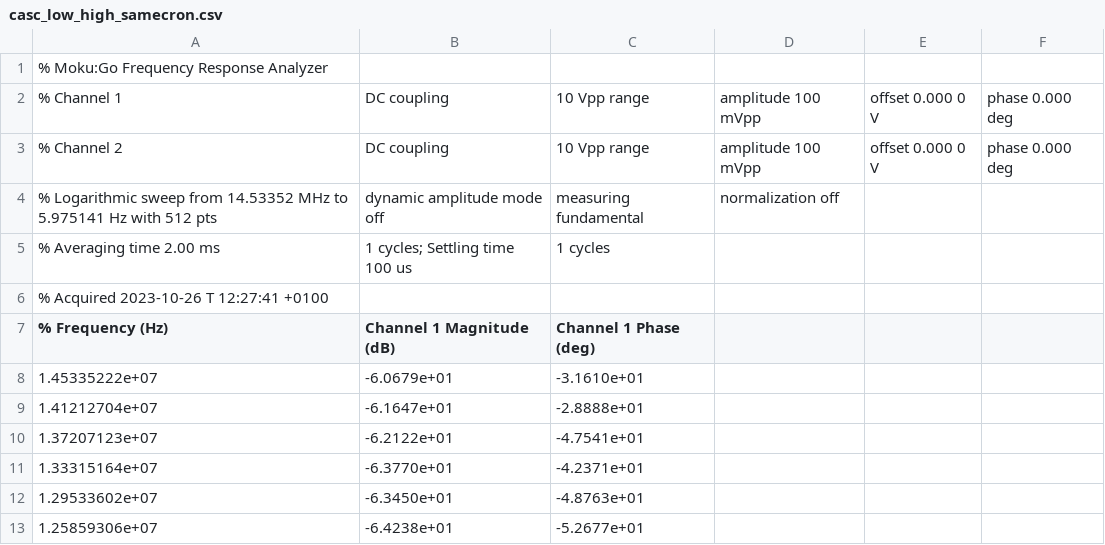
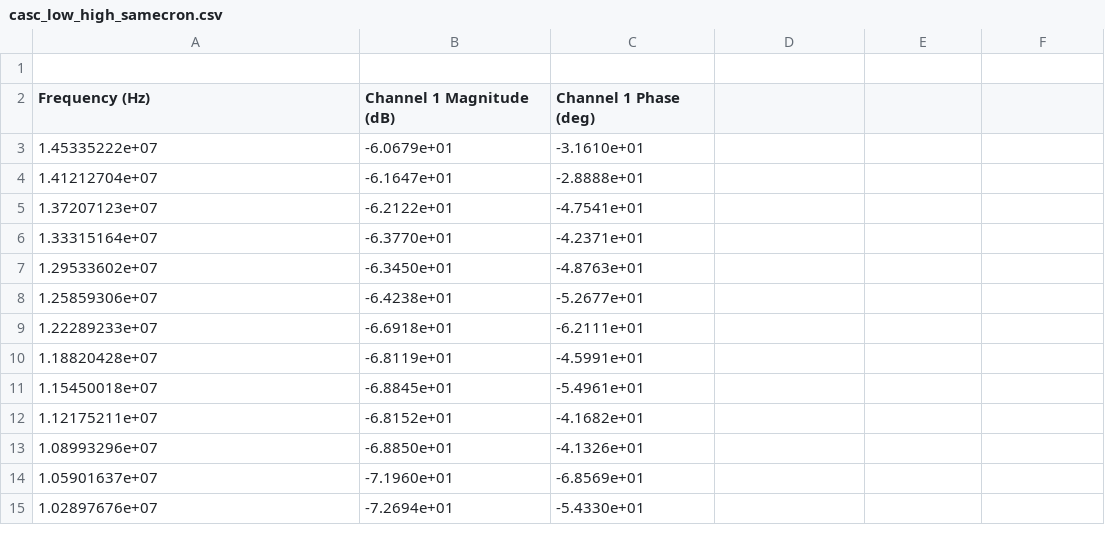
Before and after one commit to lewismcnish/Physics, a CSV file: Year_3/analogue_filters/data/moku_csv/casc_low_high_samecron.csv, drawn as a sheet; only a part is shown; the shorter side is filled out with more unchanged rows.

```diff
--- a/Year_3/analogue_filters/data/moku_csv/casc_low_high_samecron.csv
+++ b/Year_3/analogue_filters/data/moku_csv/casc_low_high_samecron.csv
@@ -1,8 +1,3 @@
-% Moku:Go Frequency Response Analyzer
-% Channel 1, DC coupling, 10 Vpp range, amplitude 100 mVpp, offset 0.000 0 V, phase 0.000 deg
-% Channel 2, DC coupling, 10 Vpp range, amplitude 100 mVpp, offset 0.000 0 V, phase 0.000 deg
-% Logarithmic sweep from 14.53352 MHz to 5.975141 Hz with 512 pts, dynamic amplitude mode off, measuring fundamental, normalization off
-% Averaging time 2.00 ms, 1 cycles; Settling time 100 us, 1 cycles
-% Acquired 2023-10-26 T 12:27:41 +0100
-% Frequency (Hz), Channel 1 Magnitude (dB), Channel 1 Phase (deg)
+
+Frequency (Hz), Channel 1 Magnitude (dB), Channel 1 Phase (deg)
 1.45335222e+07, -6.0679e+01, -3.1610e+01
```
Also changed, not shown: Year_3/analogue_filters/data/moku_csv/HP_freq_res_data.csv, Year_3/analogue_filters/data/moku_csv/casc_low_high_opamp_samecron.csv, 9 other files.
